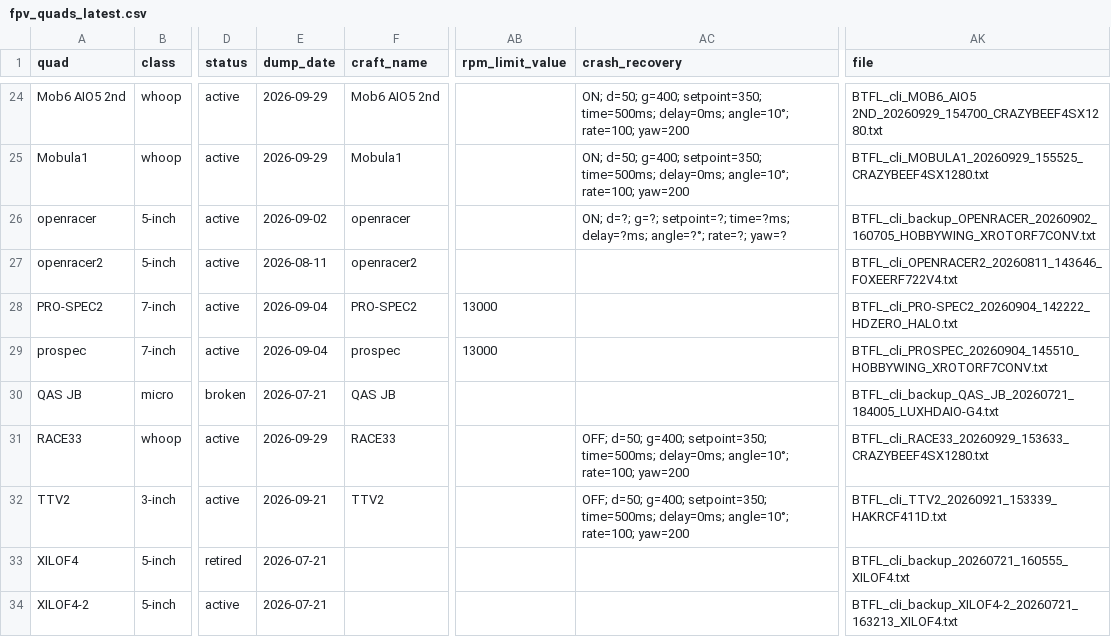
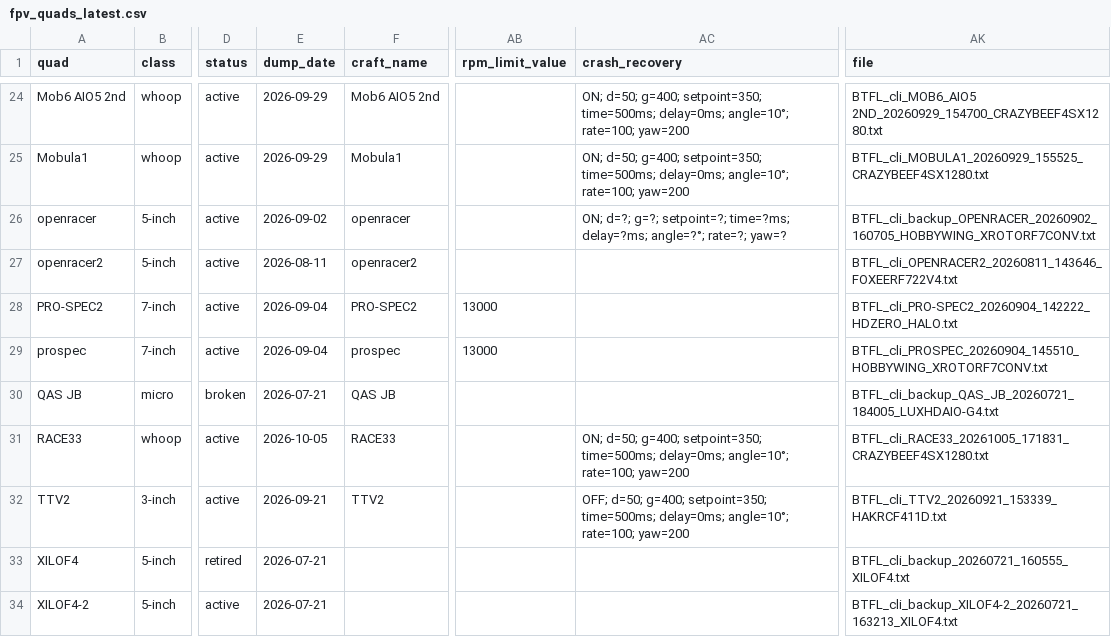
Before and after one commit to irom77/fpv_cli_dumps, a CSV file: fpv_quads_latest.csv, drawn as a sheet; only a part is shown, gaps mark what is left out; the diff names each change by its address in the sheet, - before the commit and + after, or states it on an @@ line.

```diff
--- a/fpv_quads_latest.csv
+++ b/fpv_quads_latest.csv
-E31 (dump_date): 2026-09-29
+E31 (dump_date): 2026-10-05
-AC31 (crash_recovery): OFF; d=50; g=400;…
+AC31 (crash_recovery): ON; d=50; g=400;…
-AK31 (file): BTFL_cli_RACE33_20260929_153633_CRAZYBEEF4SX1280.txt
+AK31 (file): BTFL_cli_RACE33_20261005_171831_CRAZYBEEF4SX1280.txt
```
Also changed, not shown: fpv_quads.csv, hardware.csv, 4 other files.
